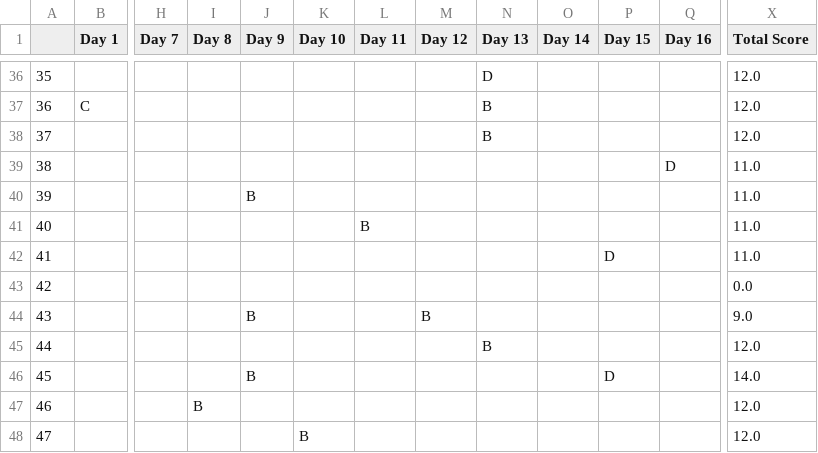
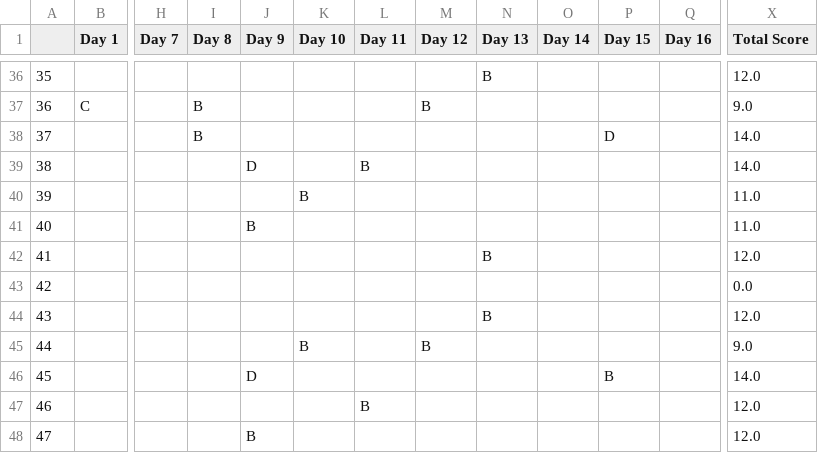
Before and after one commit to Mr-Alirezaa/paas-finder, a CSV file: shifts_final.csv, drawn as a sheet; only a part is shown, gaps mark what is left out; the diff covers the shown part only; the diff names each change by its address in the sheet, - before the commit and + after, or states it on an @@ line.

```diff
--- a/shifts_final.csv
+++ b/shifts_final.csv
-N36 (Day 13): D
+N36 (Day 13): B
-I37:I38 (Day 8): (empty)
+I37:I38 (Day 8): B
-M37 (Day 12): (empty)
+M37 (Day 12): B
-N37:N38 (Day 13): B
+N37:N38 (Day 13): (empty)
-X37 (Total Score): 12.0
+X37 (Total Score): 9.0
-P38 (Day 15): (empty)
+P38 (Day 15): D
-X38 (Total Score): 12.0
+X38 (Total Score): 14.0
-J39 (Day 9): (empty)
+J39 (Day 9): D
-L39 (Day 11): (empty)
+L39 (Day 11): B
-Q39 (Day 16): D
+Q39 (Day 16): (empty)
-X39 (Total Score): 11.0
+X39 (Total Score): 14.0
-J40 (Day 9): B
+J40 (Day 9): (empty)
-K40 (Day 10): (empty)
+K40 (Day 10): B
-J41 (Day 9): (empty)
+J41 (Day 9): B
-L41 (Day 11): B
+L41 (Day 11): (empty)
-N42 (Day 13): (empty)
+N42 (Day 13): B
-P42 (Day 15): D
+P42 (Day 15): (empty)
-X42 (Total Score): 11.0
+X42 (Total Score): 12.0
-J44 (Day 9): B
+J44 (Day 9): (empty)
-M44 (Day 12): B
+M44 (Day 12): (empty)
-N44 (Day 13): (empty)
+N44 (Day 13): B
-X44 (Total Score): 9.0
+X44 (Total Score): 12.0
-K45 (Day 10): (empty)
+K45 (Day 10): B
-M45 (Day 12): (empty)
+M45 (Day 12): B
-N45 (Day 13): B
+N45 (Day 13): (empty)
-X45 (Total Score): 12.0
+X45 (Total Score): 9.0
-J46 (Day 9): B
+J46 (Day 9): D
-P46 (Day 15): D
+P46 (Day 15): B
-I47 (Day 8): B
+I47 (Day 8): (empty)
-L47 (Day 11): (empty)
+L47 (Day 11): B
-J48 (Day 9): (empty)
+J48 (Day 9): B
-K48 (Day 10): B
+K48 (Day 10): (empty)
```
Also changed, not shown: 120 edited cells elsewhere in this file, 1 other file.
